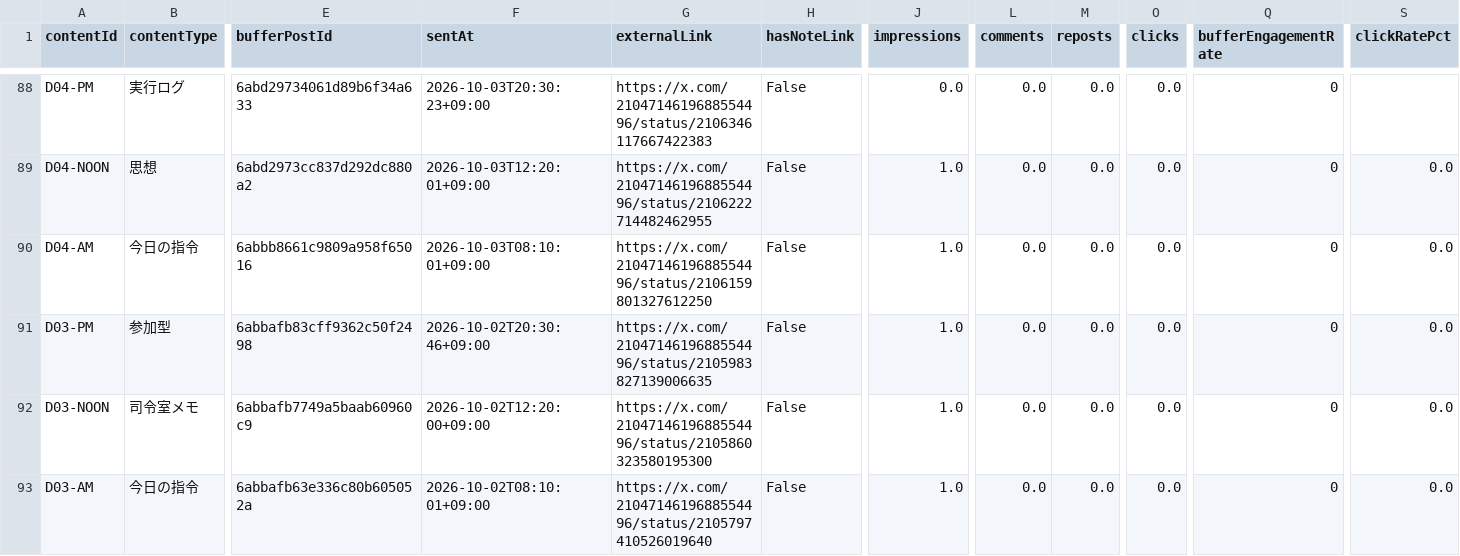
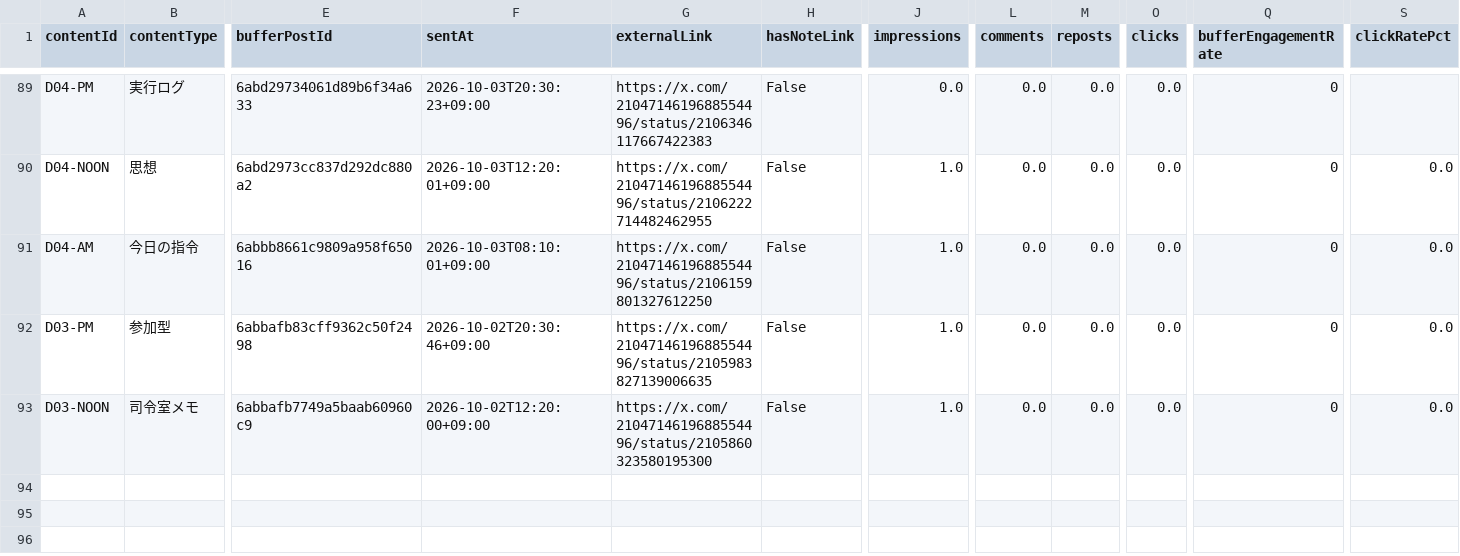
Before and after one commit to innovation4131210-alt/sena-media, a CSV file: automation/ai-command-x/analytics/posts.csv, drawn as a sheet; only a part is shown, gaps mark what is left out; removed rows and columns are numbered as before the commit, all else as after; rows hold the shown columns only; the diff covers the shown part only; the diff names each change by its address in the sheet, - before the commit and + after, or states it on an @@ line.

```diff
--- a/automation/ai-command-x/analytics/posts.csv
+++ b/automation/ai-command-x/analytics/posts.csv
-row 93: D03-AM | 今日の指令 | 6abbafb63e336c80b605052a | 2026-10-02T08:10:01+09:00 | https://x.com/2104714619688554496/status/2105797410526019640 | False | 1.0 | 0.0 | 0.0 | 0.0 | 0 | 0.0
```
Also changed, not shown: 1 added row and 61 edited cells elsewhere in this file, 4 other files.
